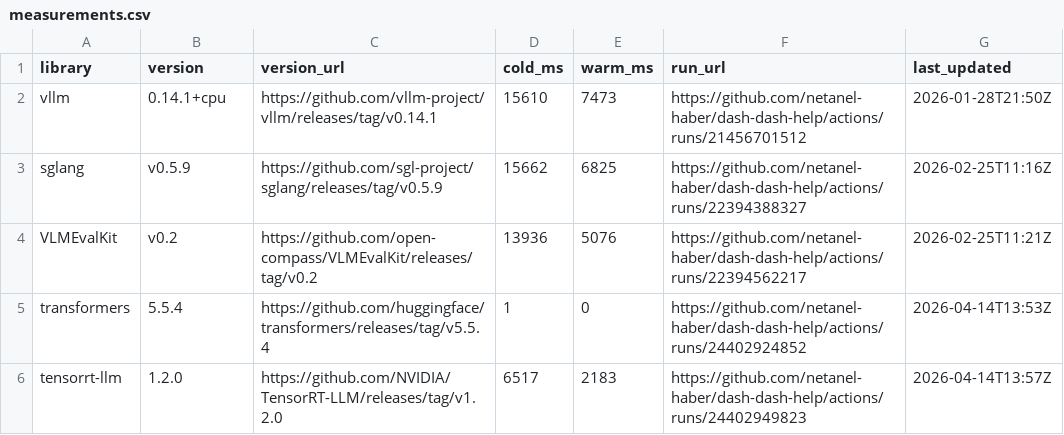
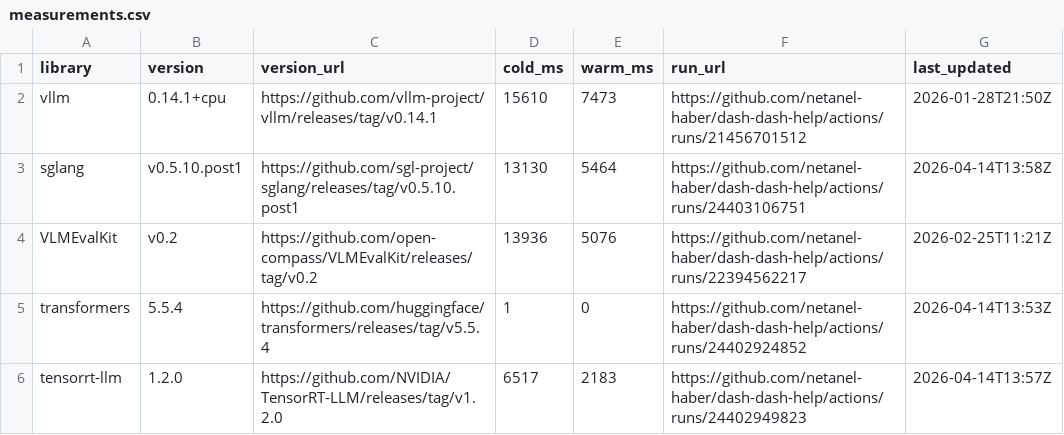
Before and after one commit to netanel-haber/dash-dash-help, a CSV file: measurements.csv, drawn as a sheet; only a part is shown.

```diff
--- a/measurements.csv
+++ b/measurements.csv
@@ -2,3 +2,3 @@ library,version,version_url,cold_ms,warm_ms,run_url,last_updated
 vllm,0.14.1+cpu,https://github.com/vllm-project/vllm/releases/tag/v0.14.1,15610,7473,https://github.com/netanel-haber/dash-dash-help/actions/runs/21456701512,2026-01-28T21:50Z
-sglang,v0.5.9,https://github.com/sgl-project/sglang/releases/tag/v0.5.9,15662,6825,https://github.com/netanel-haber/dash-dash-help/actions/runs/22394388327,2026-02-25T11:16Z
+sglang,v0.5.10.post1,https://github.com/sgl-project/sglang/releases/tag/v0.5.10.post1,13130,5464,https://github.com/netanel-haber/dash-dash-help/actions/runs/24403106751,2026-04-14T13:58Z
 VLMEvalKit,v0.2,https://github.com/open-compass/VLMEvalKit/releases/tag/v0.2,13936,5076,https://github.com/netanel-haber/dash-dash-help/actions/runs/22394562217,2026-02-25T11:21Z
```
Also changed, not shown: 1 other file.
